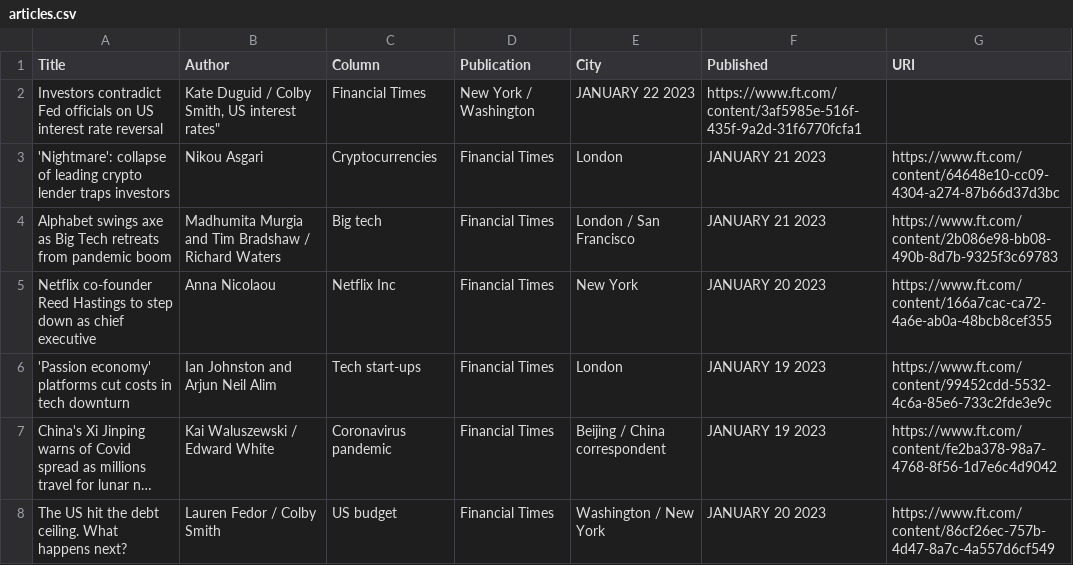
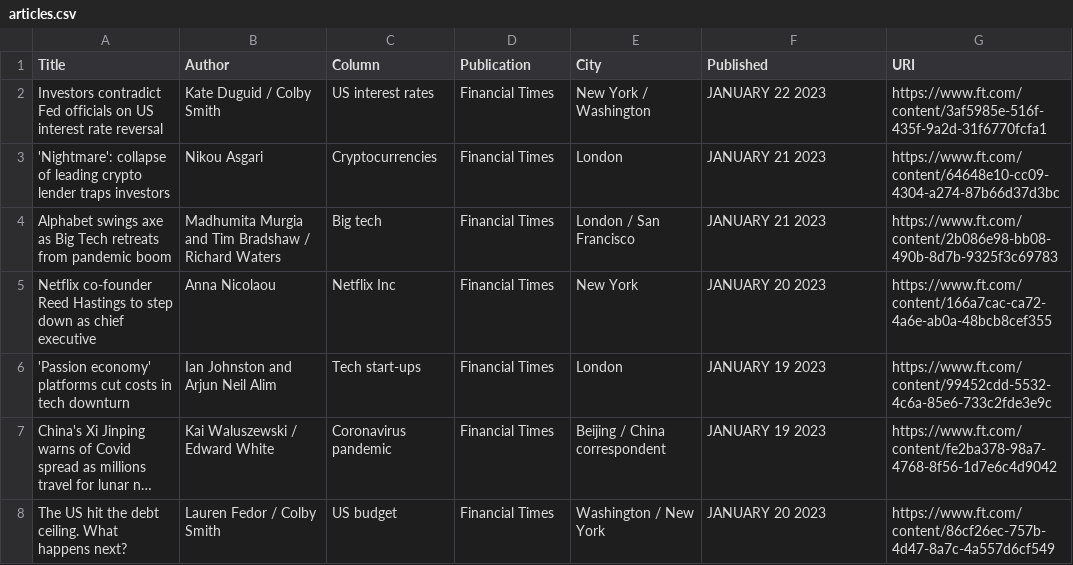
Before and after one commit to jaymarichua/ft-metadata, a CSV file: articles.csv, drawn as a sheet; only a part is shown; long unchanged cells end in ….

Commit message:
Update articles.csv

```diff
--- a/articles.csv
+++ b/articles.csv
@@ -1,3 +1,3 @@
 Title, Author, Column, Publication, City, Published, URI
-"Investors contradict Fed officials on US interest rate reversal", "Kate Duguid / Colby Smith, "US interest rates", "Financial Times", "New York / Washington", "JANUARY 22 2023", https://www.ft.com/content/3af5985e-516f-435f-9a2d-31f6770fcfa1
+"Investors contradict Fed officials on US interest rate reversal", "Kate Duguid / Colby Smith", "US interest rates", "Financial Times", "New York / Washington", "JANUARY 22 2023", https://www.ft.com/content/3af5985e-516f-435f-9a2d-31f6770fcfa1
 "'Nightmare': collapse of leading crypto lender traps investors", "Nikou Asgari", "Cryptocurrencies", "Financial Times", "London", "JANUARY 21 2023", https://www.ft.com/content/64648e10-cc09-4304-a274-87b66d37d3bc
```
